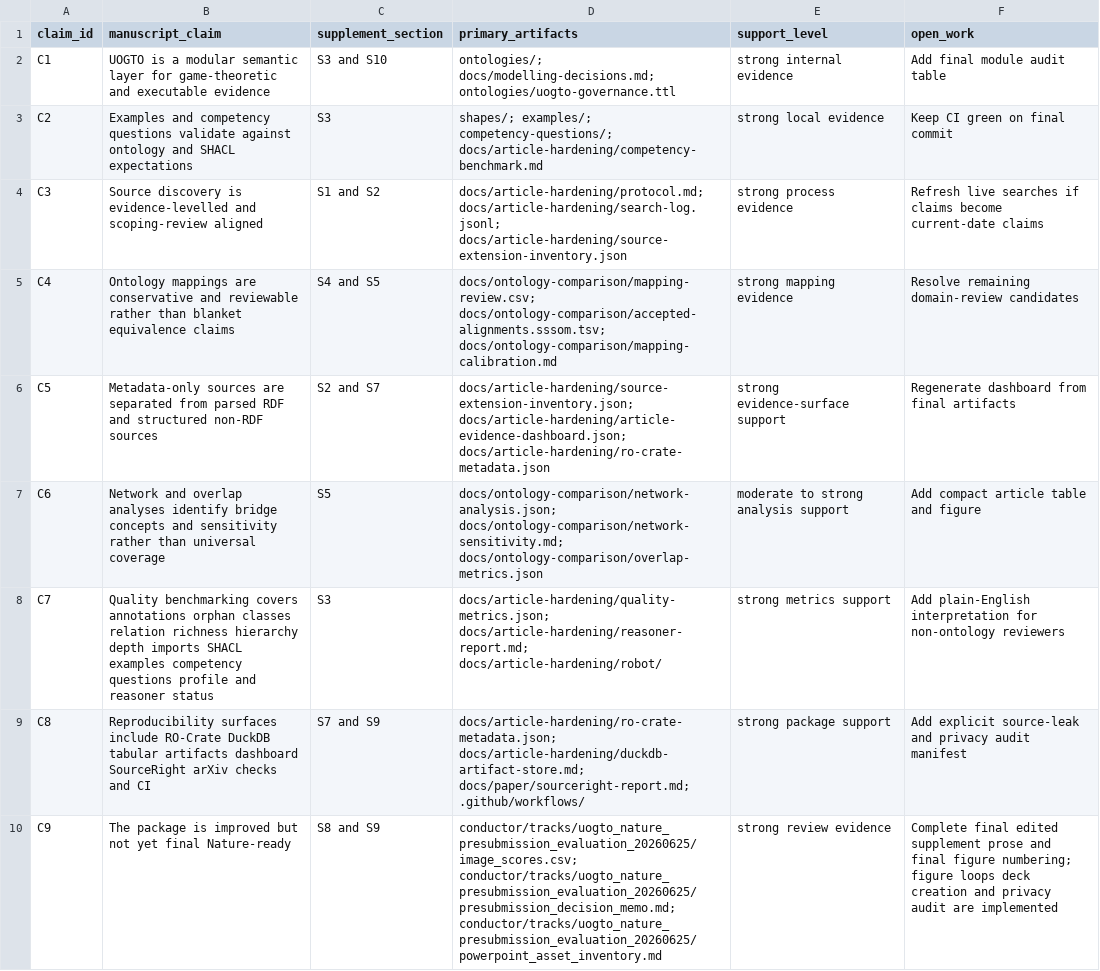
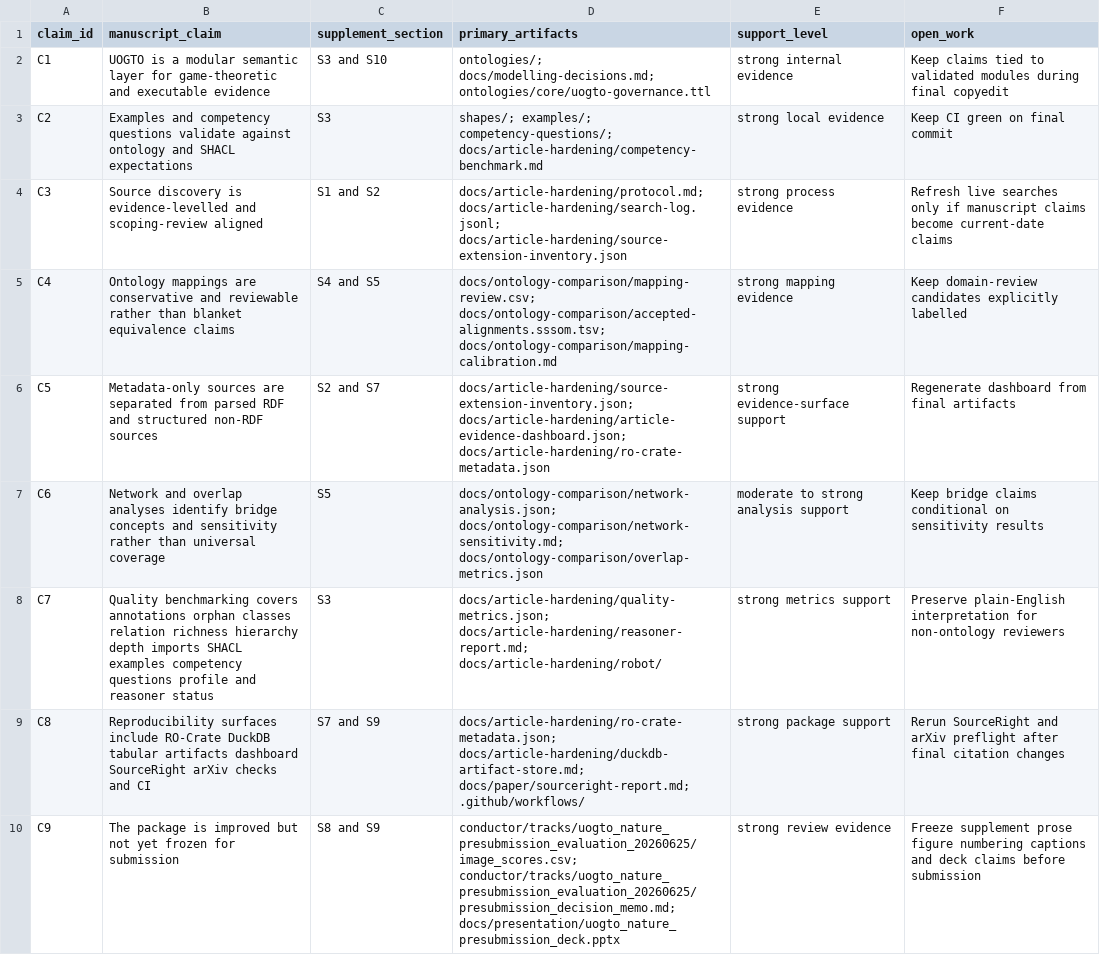
Before and after one commit to edithatogo/UOGTO, a CSV file: docs/paper/supplement-claim-map.csv, drawn as a sheet.

```diff
--- a/docs/paper/supplement-claim-map.csv
+++ b/docs/paper/supplement-claim-map.csv
@@ -1,10 +1,10 @@
 claim_id,manuscript_claim,supplement_section,primary_artifacts,support_level,open_work
-C1,UOGTO is a modular semantic layer for game-theoretic and executable evidence,S3 and S10,ontologies/; docs/modelling-decisions.md; ontologies/uogto-governance.ttl,strong internal evidence,Add final module audit table
+C1,UOGTO is a modular semantic layer for game-theoretic and executable evidence,S3 and S10,ontologies/; docs/modelling-decisions.md; ontologies/core/uogto-governance.ttl,strong internal evidence,Keep claims tied to validated modules during final copyedit
 C2,Examples and competency questions validate against ontology and SHACL expectations,S3,shapes/; examples/; competency-questions/; docs/article-hardening/competency-benchmark.md,strong local evidence,Keep CI green on final commit
-C3,Source discovery is evidence-levelled and scoping-review aligned,S1 and S2,docs/article-hardening/protocol.md; docs/article-hardening/search-log.jsonl; docs/article-hardening/source-extension-inventory.json,strong process evidence,Refresh live searches if claims become current-date claims
-C4,Ontology mappings are conservative and reviewable rather than blanket equivalence claims,S4 and S5,docs/ontology-comparison/mapping-review.csv; docs/ontology-comparison/accepted-alignments.sssom.tsv; docs/ontology-comparison/mapping-calibration.md,strong mapping evidence,Resolve remaining domain-review candidates
+C3,Source discovery is evidence-levelled and scoping-review aligned,S1 and S2,docs/article-hardening/protocol.md; docs/article-hardening/search-log.jsonl; docs/article-hardening/source-extension-inventory.json,strong process evidence,Refresh live searches only if manuscript claims become current-date claims
+C4,Ontology mappings are conservative and reviewable rather than blanket equivalence claims,S4 and S5,docs/ontology-comparison/mapping-review.csv; docs/ontology-comparison/accepted-alignments.sssom.tsv; docs/ontology-comparison/mapping-calibration.md,strong mapping evidence,Keep domain-review candidates explicitly labelled
 C5,Metadata-only sources are separated from parsed RDF and structured non-RDF sources,S2 and S7,docs/article-hardening/source-extension-inventory.json; docs/article-hardening/article-evidence-dashboard.json; docs/article-hardening/ro-crate-metadata.json,strong evidence-surface support,Regenerate dashboard from final artifacts
-C6,Network and overlap analyses identify bridge concepts and sensitivity rather than universal coverage,S5,docs/ontology-comparison/network-analysis.json; docs/ontology-comparison/network-sensitivity.md; docs/ontology-comparison/overlap-metrics.json,moderate to strong analysis support,Add compact article table and figure
-C7,Quality benchmarking covers annotations orphan classes relation richness hierarchy depth imports SHACL examples competency questions profile and reasoner status,S3,docs/article-hardening/quality-metrics.json; docs/article-hardening/reasoner-report.md; docs/article-hardening/robot/,strong metrics support,Add plain-English interpretation for non-ontology reviewers
-C8,Reproducibility surfaces include RO-Crate DuckDB tabular artifacts dashboard SourceRight arXiv checks and CI,S7 and S9,docs/article-hardening/ro-crate-metadata.json; docs/article-hardening/duckdb-artifact-store.md; docs/paper/sourceright-report.md; .github/workflows/,strong package support,Add explicit source-leak and privacy audit manifest
-C9,The package is improved but not yet final Nature-ready,S8 and S9,conductor/tracks/uogto_nature_presubmission_evaluation_20260625/image_scores.csv; conductor/tracks/uogto_nature_presubmission_evaluation_20260625/presubmission_decision_memo.md; conductor/tracks/uogto_nature_presubmission_evaluation_20260625/powerpoint_asset_inventory.md,strong review evidence,Complete final edited supplement prose and final figure numbering; figure loops deck creation and privacy audit are implemented
+C6,Network and overlap analyses identify bridge concepts and sensitivity rather than universal coverage,S5,docs/ontology-comparison/network-analysis.json; docs/ontology-comparison/network-sensitivity.md; docs/ontology-comparison/overlap-metrics.json,moderate to strong analysis support,Keep bridge claims conditional on sensitivity results
+C7,Quality benchmarking covers annotations orphan classes relation richness hierarchy depth imports SHACL examples competency questions profile and reasoner status,S3,docs/article-hardening/quality-metrics.json; docs/article-hardening/reasoner-report.md; docs/article-hardening/robot/,strong metrics support,Preserve plain-English interpretation for non-ontology reviewers
+C8,Reproducibility surfaces include RO-Crate DuckDB tabular artifacts dashboard SourceRight arXiv checks and CI,S7 and S9,docs/article-hardening/ro-crate-metadata.json; docs/article-hardening/duckdb-artifact-store.md; docs/paper/sourceright-report.md; .github/workflows/,strong package support,Rerun SourceRight and arXiv preflight after final citation changes
+C9,The package is improved but not yet frozen for submission,S8 and S9,conductor/tracks/uogto_nature_presubmission_evaluation_20260625/image_scores.csv; conductor/tracks/uogto_nature_presubmission_evaluation_20260625/presubmission_decision_memo.md; docs/presentation/uogto_nature_presubmission_deck.pptx,strong review evidence,Freeze supplement prose figure numbering captions and deck claims before submission
```
Also changed, not shown: conductor/tracks/uogto_nature_presubmission_evaluation_20260625/review_matrix.csv, 18 other files.
